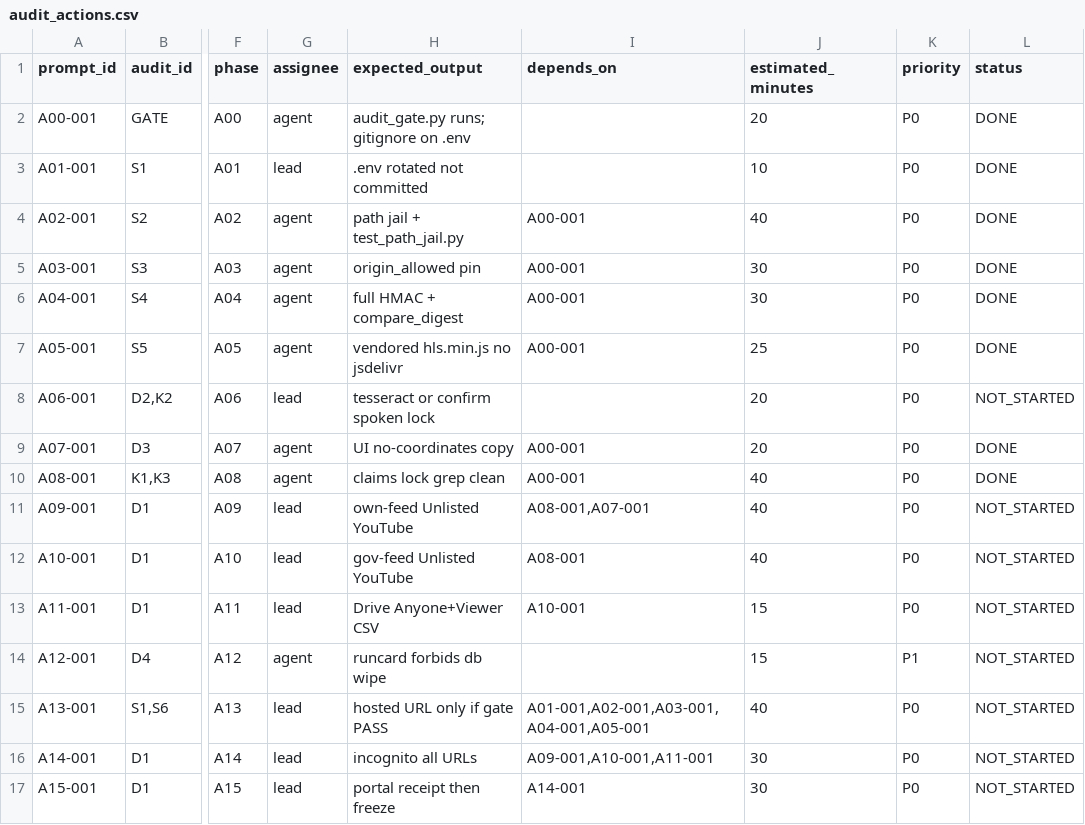
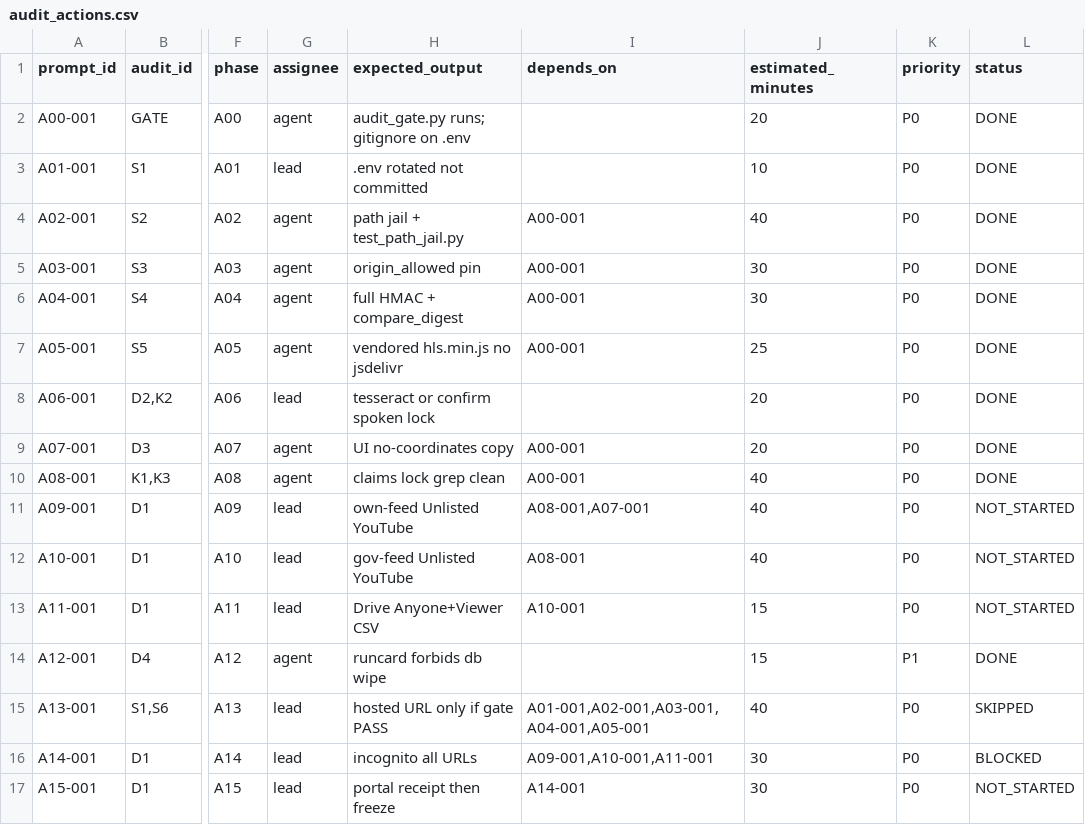
Before and after one commit to amitduabits/PRAHARI, a CSV file: 08_Misc/21_Audit_Remediation/csv/audit_actions.csv, drawn as a sheet; only a part is shown, gaps mark what is left out; the diff names each change by its address in the sheet, - before the commit and + after, or states it on an @@ line.

```diff
--- a/08_Misc/21_Audit_Remediation/csv/audit_actions.csv
+++ b/08_Misc/21_Audit_Remediation/csv/audit_actions.csv
-L8 (status): NOT_STARTED
+L8 (status): DONE
-L14 (status): NOT_STARTED
+L14 (status): DONE
-L15 (status): NOT_STARTED
+L15 (status): SKIPPED
-L16 (status): NOT_STARTED
+L16 (status): BLOCKED
```
Also changed, not shown: 2 other files.
